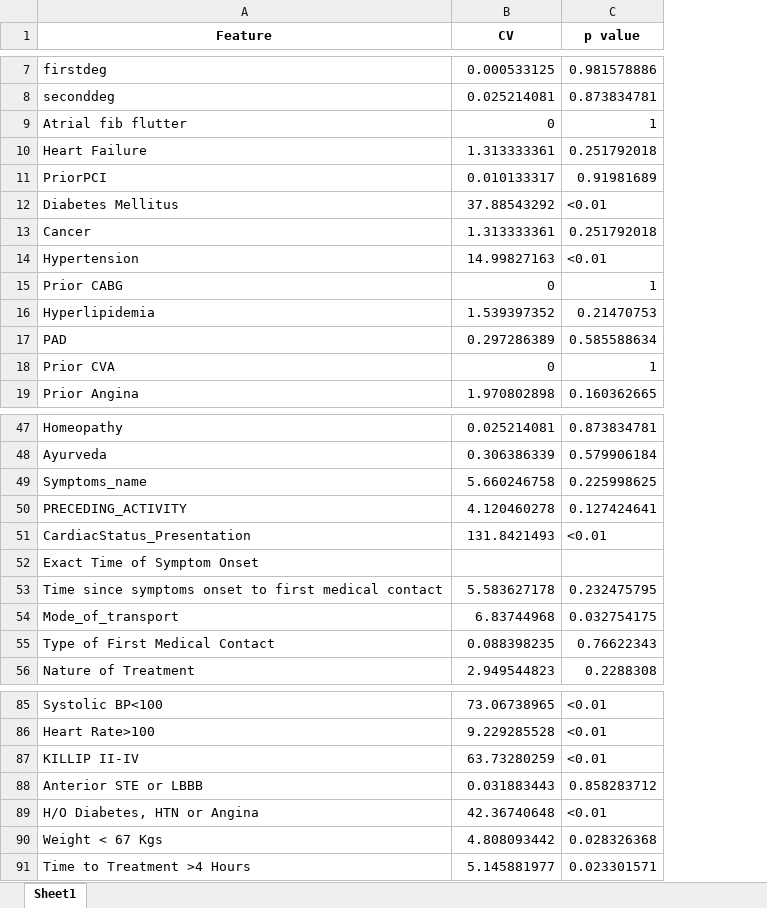
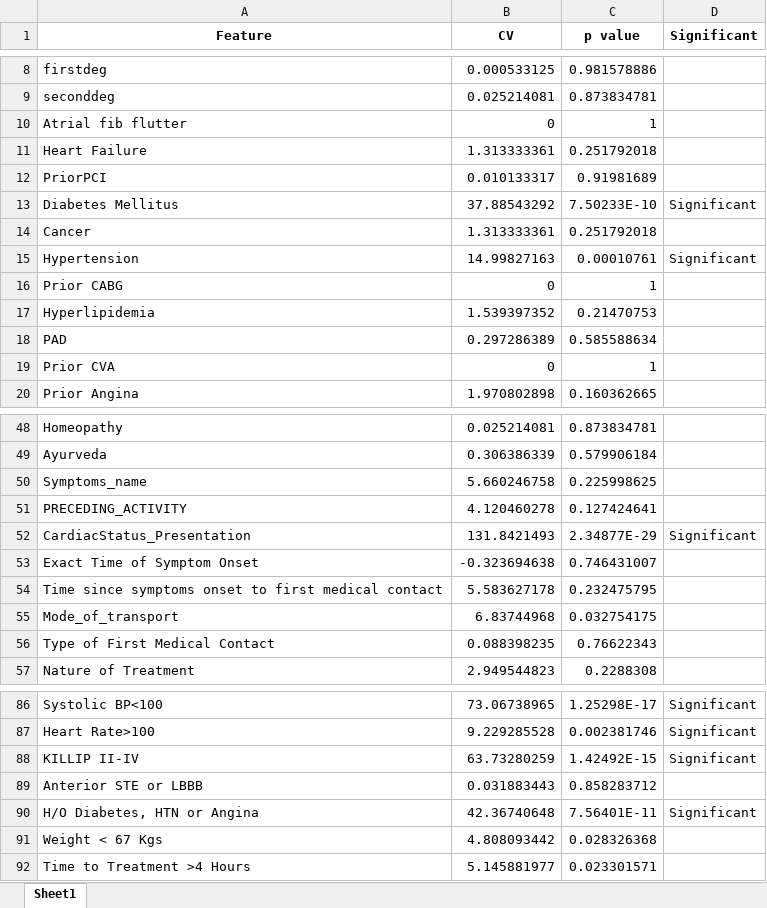
Before and after one commit to latentghost/Mortality-Prediction, an Excel workbook: feature_select/feature_tests.xlsx, sheet Sheet1, drawn as a sheet; only a part is shown, gaps mark what is left out; values as stored, in another font and other column widths than the file's, no borders; addresses are those after the commit; the diff covers the shown part only; the diff names each change by its address in the sheet, - before the commit and + after, or states it on an @@ line.

```diff
--- a/feature_select/feature_tests.xlsx (sheet Sheet1)
+++ b/feature_select/feature_tests.xlsx (sheet Sheet1)
+column D (Significant), rows 13-15: Significant |  | Significant; row 52: Significant; rows 86-90: Significant | Significant | Significant |  | Significant
-C13 (p value): <0.01
+C13 (p value): 7.50233E-10
-C15 (p value): <0.01
+C15 (p value): 0.00010761
-C52 (p value): <0.01
+C52 (p value): 2.34877E-29
-B53 (CV): (empty)
+B53 (CV): -0.323694638
-C53 (p value): (empty)
+C53 (p value): 0.746431007
-C86 (p value): <0.01
+C86 (p value): 1.25298E-17
-C87 (p value): <0.01
+C87 (p value): 0.002381746
-C88 (p value): <0.01
+C88 (p value): 1.42492E-15
-C90 (p value): <0.01
+C90 (p value): 7.56401E-11
```
Also changed, not shown: 1 added row and 30 edited cells elsewhere in this sheet, 2 other files.
